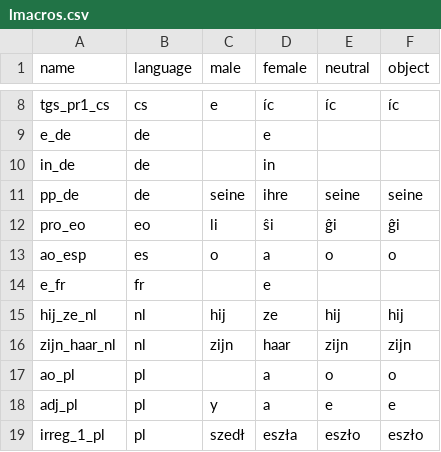
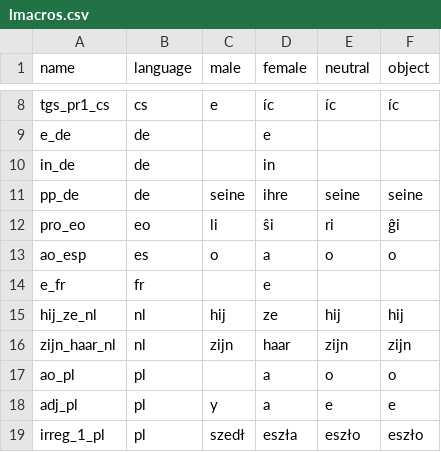
Before and after one commit to johncurley/gzdoom, a CSV file: wadsrc/static/lmacros.csv, drawn as a sheet; only a part is shown, gaps mark what is left out.

```diff
--- a/wadsrc/static/lmacros.csv
+++ b/wadsrc/static/lmacros.csv
@@ -11,3 +11,3 @@ in_de,de,,in,,
 pp_de,de,seine,ihre,seine,seine
-pro_eo,eo,li,ŝi,ĝi,ĝi
+pro_eo,eo,li,ŝi,ri,ĝi
 ao_esp,es,o,a,o,o
```
Also changed, not shown: 2 other files.
